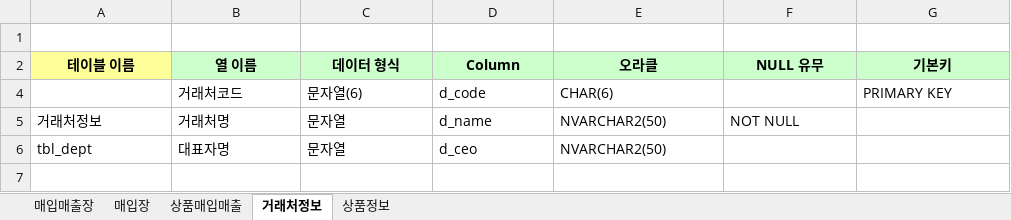
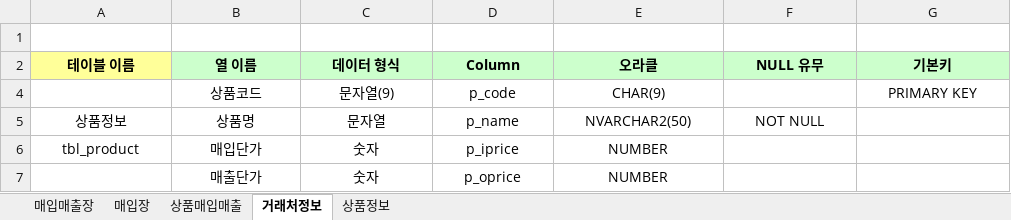
Before and after one commit to angpang4196/biz_504_12_database, an Excel workbook: 액셀/테이블명세(2018-12-20).xlsx, sheet 거래처정보, drawn as a sheet; values as stored, in another font and other column widths than the file's, no borders; removed rows and columns are numbered as before the commit, all else as after; the diff names each change by its address in the sheet, - before the commit and + after, or states it on an @@ line.

```diff
--- a/액셀/테이블명세(2018-12-20).xlsx (sheet 거래처정보)
+++ b/액셀/테이블명세(2018-12-20).xlsx (sheet 거래처정보)
-B4 (열 이름): 거래처코드
+B4 (열 이름): 상품코드
-B4:E4 alignment: left
+B4:E4 alignment: center
-C4 (데이터 형식): 문자열(6)
+C4 (데이터 형식): 문자열(9)
-D4 (Column): d_code
+D4 (Column): p_code
-E4 (오라클): CHAR(6)
+E4 (오라클): CHAR(9)
-G4 alignment: left
+G4 alignment: center
-A5 (테이블 이름): 거래처정보
+A5 (테이블 이름): 상품정보
-A5:F5 alignment: left
+A5:F5 alignment: center
-B5 (열 이름): 거래처명
+B5 (열 이름): 상품명
-D5 (Column): d_name
+D5 (Column): p_name
-row 6: tbl_dept | 대표자명 | 문자열 | d_ceo | NVARCHAR2(50)
+row 6: tbl_product | 매입단가 | 숫자 | p_iprice | NUMBER
+row 7:  | 매출단가 | 숫자 | p_oprice | NUMBER
```
Also changed, not shown: sheet 상품정보, 액셀/매입매출샘플(2018-12-20).xlsx, 10 other files.
